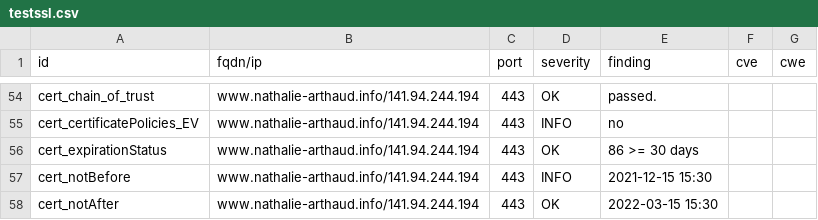
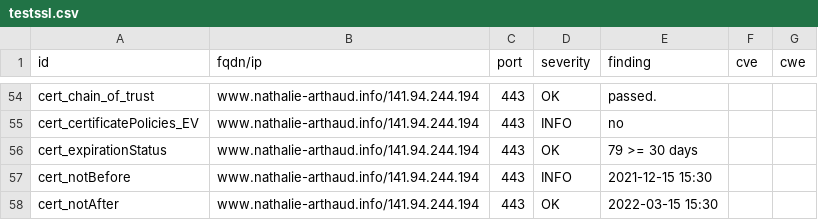
Before and after one commit to revolunet/candidats-2022, a CSV file: results/aHR0cHM6Ly93d3cubmF0aGFsaWUtYXJ0aGF1ZC5pbmZv/testssl.csv, drawn as a sheet; only a part is shown, gaps mark what is left out.

```diff
--- a/results/aHR0cHM6Ly93d3cubmF0aGFsaWUtYXJ0aGF1ZC5pbmZv/testssl.csv
+++ b/results/aHR0cHM6Ly93d3cubmF0aGFsaWUtYXJ0aGF1ZC5pbmZv/testssl.csv
@@ -55,3 +55,3 @@
 "cert_certificatePolicies_EV","www.nathalie-arthaud.info/141.94.244.194","443","INFO","no","",""
-"cert_expirationStatus","www.nathalie-arthaud.info/141.94.244.194","443","OK","86 >= 30 days","",""
+"cert_expirationStatus","www.nathalie-arthaud.info/141.94.244.194","443","OK","79 >= 30 days","",""
 "cert_notBefore","www.nathalie-arthaud.info/141.94.244.194","443","INFO","2021-12-15 15:30","",""
```
Also changed, not shown: 8 other files.
